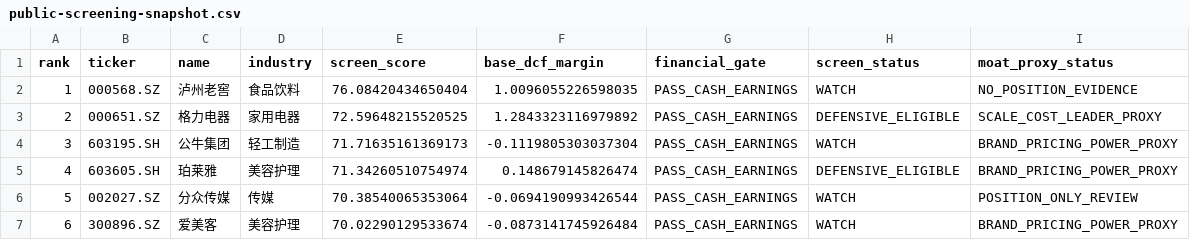
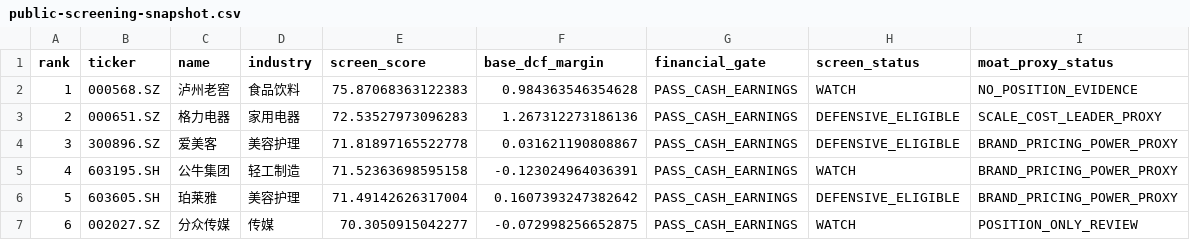
Before and after one commit to MIngQian04/margin-of-safety-investment-research-platform, a CSV file: docs/public-screening-snapshot.csv, drawn as a sheet; only a part is shown; the diff covers the shown part only.

Commit message:
Publish 2026-10-29 portfolio snapshot

```diff
--- a/docs/public-screening-snapshot.csv
+++ b/docs/public-screening-snapshot.csv
@@ -1,7 +1,7 @@
 rank,ticker,name,industry,screen_score,base_dcf_margin,financial_gate,screen_status,moat_proxy_status
-1,000568.SZ,泸州老窖,食品饮料,76.08420434650404,1.0096055226598035,PASS_CASH_EARNINGS,WATCH,NO_POSITION_EVIDENCE
-2,000651.SZ,格力电器,家用电器,72.59648215520525,1.2843323116979892,PASS_CASH_EARNINGS,DEFENSIVE_ELIGIBLE,SCALE_COST_LEADER_PROXY
-3,603195.SH,公牛集团,轻工制造,71.71635161369173,-0.1119805303037304,PASS_CASH_EARNINGS,WATCH,BRAND_PRICING_POWER_PROXY
-4,603605.SH,珀莱雅,美容护理,71.34260510754974,0.148679145826474,PASS_CASH_EARNINGS,DEFENSIVE_ELIGIBLE,BRAND_PRICING_POWER_PROXY
-5,002027.SZ,分众传媒,传媒,70.38540065353064,-0.0694190993426544,PASS_CASH_EARNINGS,WATCH,POSITION_ONLY_REVIEW
-6,300896.SZ,爱美客,美容护理,70.02290129533674,-0.0873141745926484,PASS_CASH_EARNINGS,WATCH,BRAND_PRICING_POWER_PROXY
+1,000568.SZ,泸州老窖,食品饮料,75.87068363122383,0.984363546354628,PASS_CASH_EARNINGS,WATCH,NO_POSITION_EVIDENCE
+2,000651.SZ,格力电器,家用电器,72.53527973096283,1.267312273186136,PASS_CASH_EARNINGS,DEFENSIVE_ELIGIBLE,SCALE_COST_LEADER_PROXY
+3,300896.SZ,爱美客,美容护理,71.81897165522778,0.031621190808867,PASS_CASH_EARNINGS,DEFENSIVE_ELIGIBLE,BRAND_PRICING_POWER_PROXY
+4,603195.SH,公牛集团,轻工制造,71.52363698595158,-0.123024964036391,PASS_CASH_EARNINGS,WATCH,BRAND_PRICING_POWER_PROXY
+5,603605.SH,珀莱雅,美容护理,71.49142626317004,0.1607393247382642,PASS_CASH_EARNINGS,DEFENSIVE_ELIGIBLE,BRAND_PRICING_POWER_PROXY
+6,002027.SZ,分众传媒,传媒,70.3050915042277,-0.072998256652875,PASS_CASH_EARNINGS,WATCH,POSITION_ONLY_REVIEW
```
Also changed, not shown: 12 edited cells elsewhere in this file, 1 other file.
